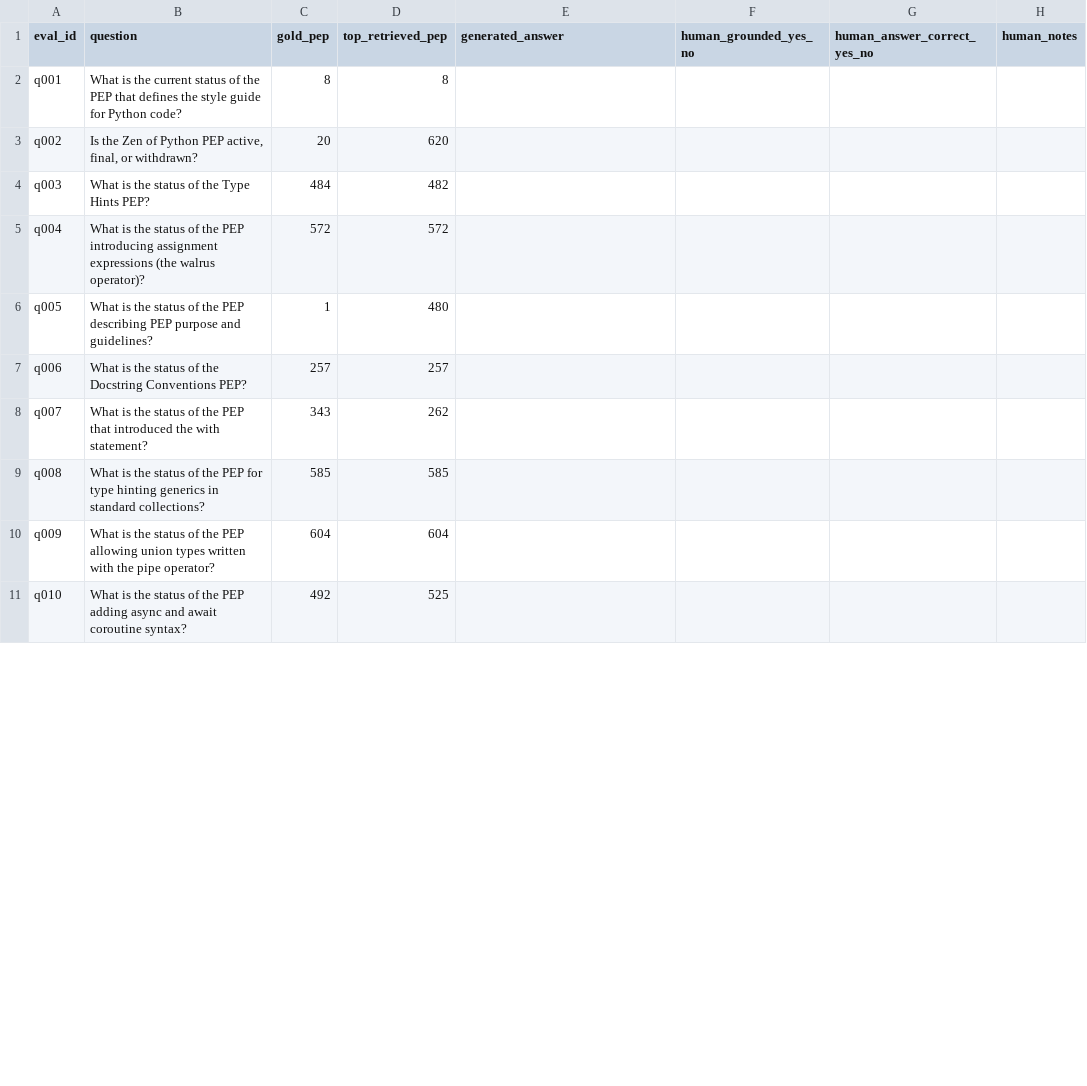
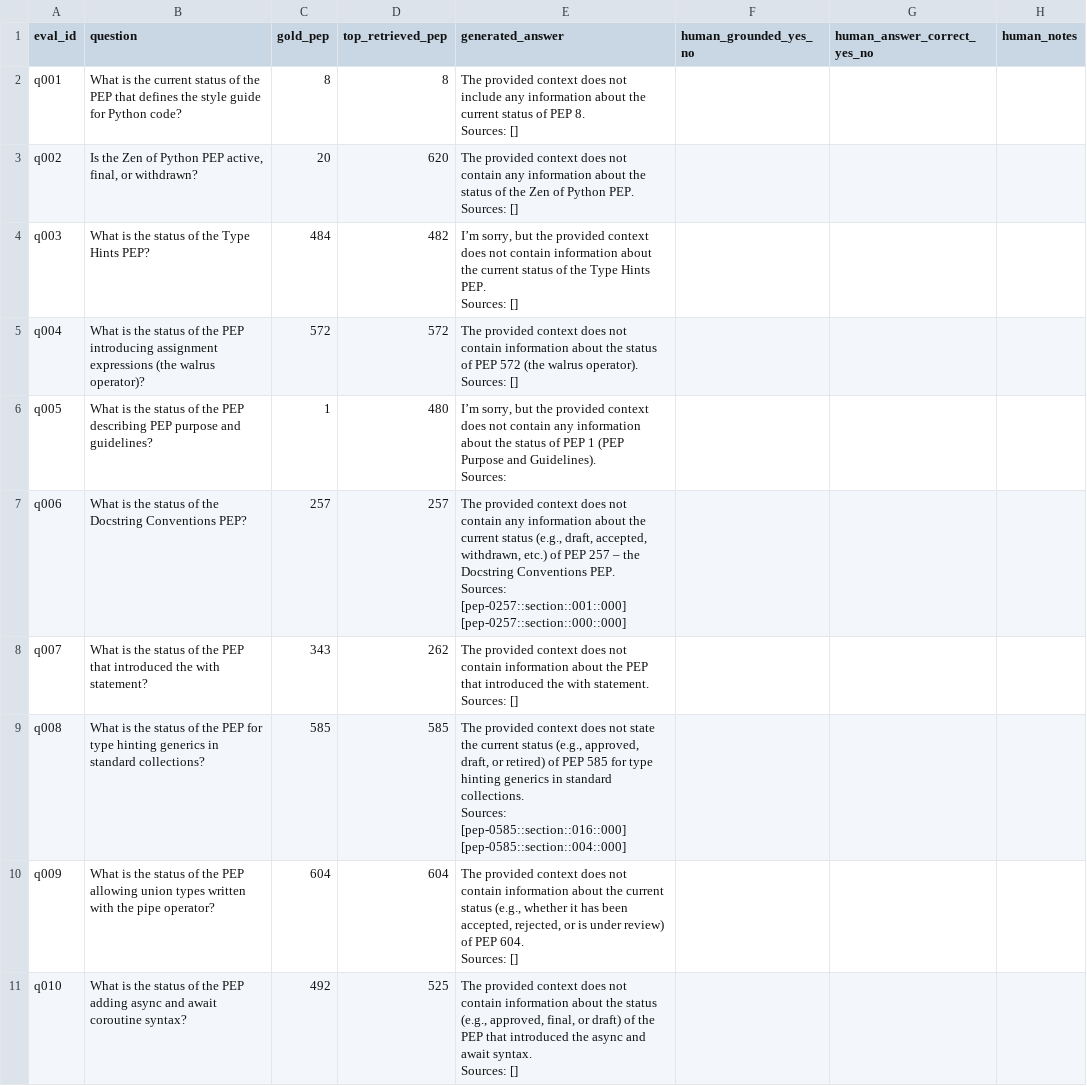
Before and after one commit to Sneha0504/rag-eval, a CSV file: results/spotcheck_template.csv, drawn as a sheet; only a part is shown; the diff covers the shown part only.

Commit message:
Add pluggable LLM provider layer and real groundedness evaluation
- Provider-agnostic LLM client (Gemini default / Groq / Anthropic / OpenAI-compatible) via env config
- Retry + backoff, timeout, and client-side rate-limit throttle for free tiers
- Resilient per-item judging: skip-on-failure, honest n_judged/n_failed, no fabricated scores
- Forced-JSON judge output; answer/judge token budgets tuned
- Groundedness run on Groq free tier: grounded rate 0.75, mean 0.7425 (20 answers, $0)
- README rendered from real results

```diff
--- a/results/spotcheck_template.csv
+++ b/results/spotcheck_template.csv
@@ -1,11 +1,28 @@
 eval_id,question,gold_pep,top_retrieved_pep,generated_answer,human_grounded_yes_no,human_answer_correct_yes_no,human_notes
-q001,What is the current status of the PEP that defines the style guide for Python code?,8,8,,,,
-q002,"Is the Zen of Python PEP active, final, or withdrawn?",20,620,,,,
-q003,What is the status of the Type Hints PEP?,484,482,,,,
-q004,What is the status of the PEP introducing assignment expressions (the walrus operator)?,572,572,,,,
-q005,What is the status of the PEP describing PEP purpose and guidelines?,1,480,,,,
-q006,What is the status of the Docstring Conventions PEP?,257,257,,,,
-q007,What is the status of the PEP that introduced the with statement?,343,262,,,,
-q008,What is the status of the PEP for type hinting generics in standard collections?,585,585,,,,
-q009,What is the status of the PEP allowing union types written with the pipe operator?,604,604,,,,
-q010,What is the status of the PEP adding async and await coroutine syntax?,492,525,,,,
+q001,What is the current status of the PEP that defines the style guide for Python code?,8,8,"The provided context does not include any information about the current status of PEP 8.
+Sources: []",,,
+q002,"Is the Zen of Python PEP active, final, or withdrawn?",20,620,"The provided context does not contain any information about the status of the Zen of Python PEP.
+
+Sources: []",,,
+q003,What is the status of the Type Hints PEP?,484,482,"I’m sorry, but the provided context does not contain information about the current status of the Type Hints PEP.
+
+Sources: []",,,
+q004,What is the status of the PEP introducing assignment expressions (the walrus operator)?,572,572,The provided context does not contain information about the status of PEP 572 (the walrus operator). Sources: [],,,
+q005,What is the status of the PEP describing PEP purpose and guidelines?,1,480,"I’m sorry, but the provided context does not contain any information about the status of PEP 1 (PEP Purpose and Guidelines).
+
+Sources:",,,
+q006,What is the status of the Docstring Conventions PEP?,257,257,"The provided context does not contain any information about the current status (e.g., draft, accepted, withdrawn, etc.) of PEP 257 – the Docstring Conventions PEP.
+
+Sources: [pep-0257::section::001::000] [pep-0257::section::000::000]",,,
+q007,What is the status of the PEP that introduced the with statement?,343,262,"The provided context does not contain information about the PEP that introduced the with statement.
+
+Sources: []",,,
+q008,What is the status of the PEP for type hinting generics in standard collections?,585,585,"The provided context does not state the current status (e.g., approved, draft, or retired) of PEP 585 for type hinting generics in standard collections.
+
+Sources: [pep-0585::section::016::000] [pep-0585::section::004::000]",,,
+q009,What is the status of the PEP allowing union types written with the pipe operator?,604,604,"The provided context does not contain information about the current status (e.g., whether it has been accepted, rejected, or is under review) of PEP 604.
+
+Sources: []",,,
+q010,What is the status of the PEP adding async and await coroutine syntax?,492,525,"The provided context does not contain information about the status (e.g., approved, final, or draft) of the PEP that introduced the async and await syntax.
+
+Sources: []",,,
```
Also changed, not shown: 7 edited cells elsewhere in this file, 17 other files.
